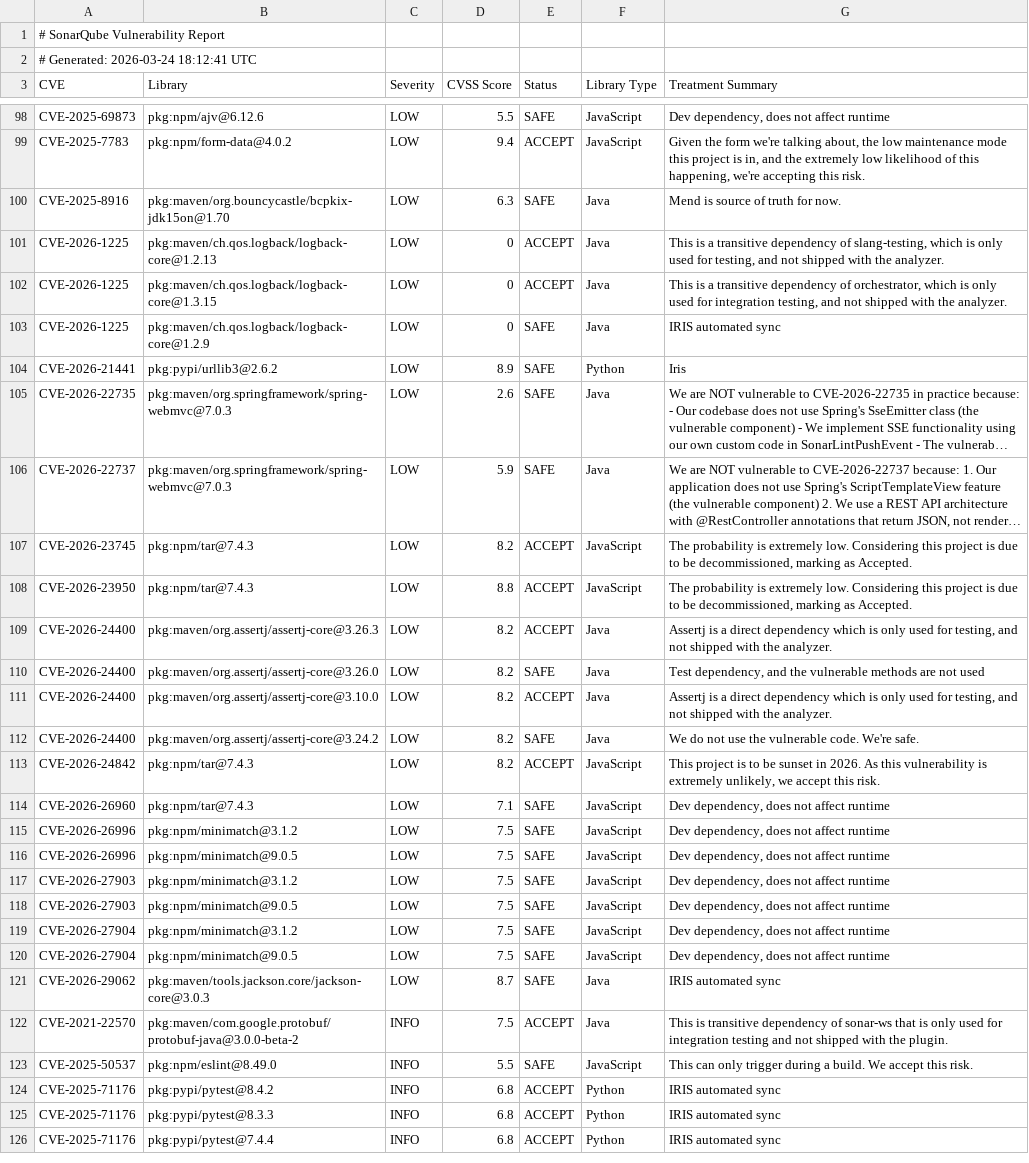
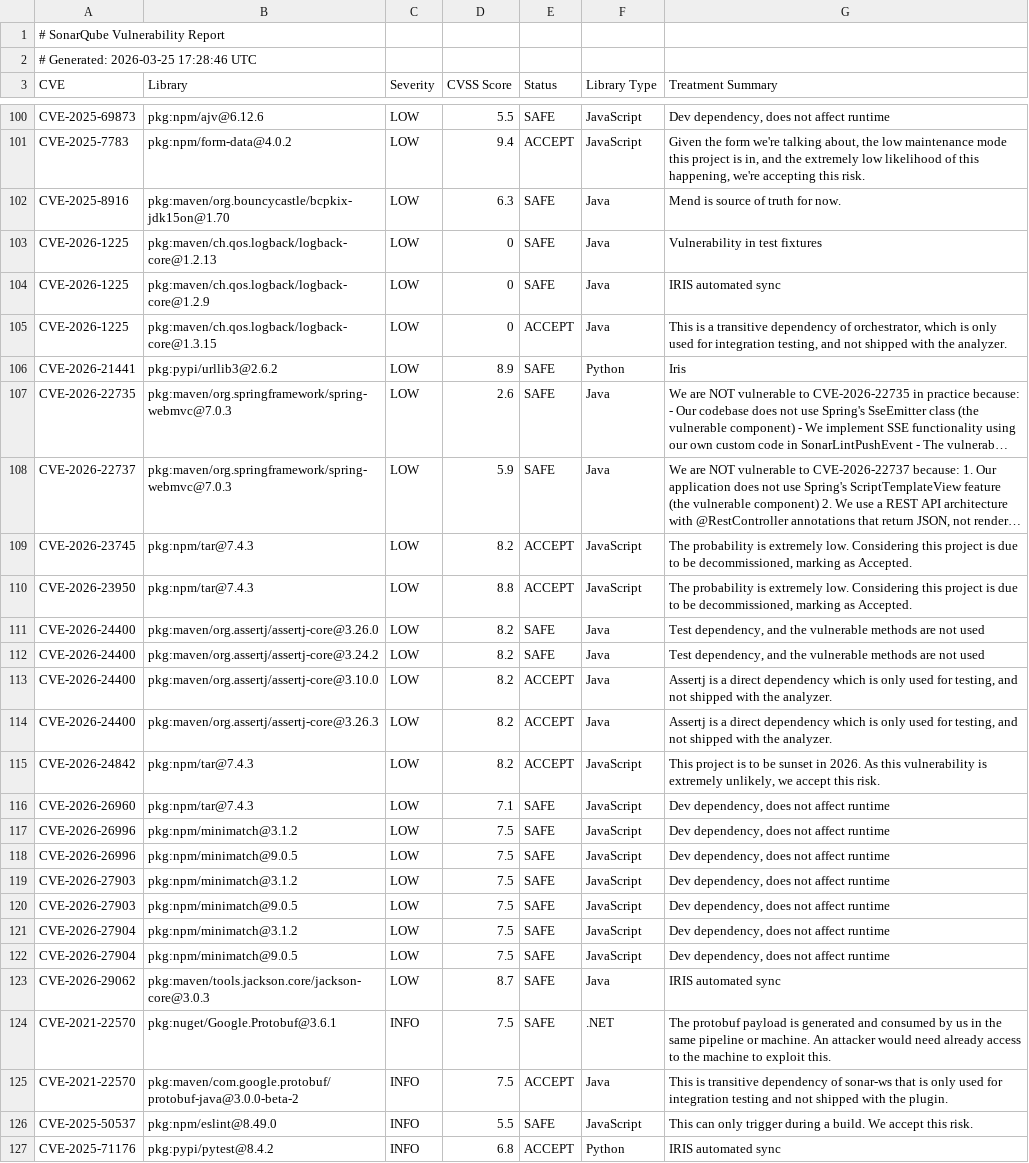
Before and after one commit to SonarSource/sonarqube, a CSV file: sonar-application/src/main/assembly/security/CVE-review-and-treatment-status-sqcb.csv, drawn as a sheet; only a part is shown, gaps mark what is left out; the shorter side is filled out with more unchanged rows; long unchanged cells end in …; the diff covers the shown part only.

```diff
--- a/sonar-application/src/main/assembly/security/CVE-review-and-treatment-status-sqcb.csv
+++ b/sonar-application/src/main/assembly/security/CVE-review-and-treatment-status-sqcb.csv
@@ -1,3 +1,3 @@
 # SonarQube Vulnerability Report
-# Generated: 2026-03-24 18:12:41 UTC
+# Generated: 2026-03-25 17:28:46 UTC
 CVE,Library,Severity,CVSS Score,Status,Library Type,Treatment Summary
@@ -100,5 +102,5 @@ CVE-2025-7783,pkg:npm/form-data@4.0.2,LOW,9.4,ACCEPT,JavaScript,"Given the form
 CVE-2025-8916,pkg:maven/org.bouncycastle/bcpkix-jdk15on@1.70,LOW,6.3,SAFE,Java,Mend is source of truth for now.
-CVE-2026-1225,pkg:maven/ch.qos.logback/logback-core@1.2.13,LOW,0,ACCEPT,Java,"This is a transitive dependency of slang-testing, which is only used for testing, and not shipped with the analyzer."
+CVE-2026-1225,pkg:maven/ch.qos.logback/logback-core@1.2.13,LOW,0,SAFE,Java,Vulnerability in test fixtures
+CVE-2026-1225,pkg:maven/ch.qos.logback/logback-core@1.2.9,LOW,0,SAFE,Java,IRIS automated sync
 CVE-2026-1225,pkg:maven/ch.qos.logback/logback-core@1.3.15,LOW,0,ACCEPT,Java,"This is a transitive dependency of orchestrator, which is only used for integration testing, and not shipped with the analyzer."
-CVE-2026-1225,pkg:maven/ch.qos.logback/logback-core@1.2.9,LOW,0,SAFE,Java,IRIS automated sync
 CVE-2026-21441,pkg:pypi/urllib3@2.6.2,LOW,8.9,SAFE,Python,Iris
@@ -108,6 +110,6 @@ CVE-2026-23745,pkg:npm/tar@7.4.3,LOW,8.2,ACCEPT,JavaScript,"The probability is e
 CVE-2026-23950,pkg:npm/tar@7.4.3,LOW,8.8,ACCEPT,JavaScript,"The probability is extremely low. Considering this project is due to be decommissioned, marking as Accepted."
+CVE-2026-24400,pkg:maven/org.assertj/assertj-core@3.26.0,LOW,8.2,SAFE,Java,"Test dependency, and the vulnerable methods are not used"
+CVE-2026-24400,pkg:maven/org.assertj/assertj-core@3.24.2,LOW,8.2,SAFE,Java,"Test dependency, and the vulnerable methods are not used"
+CVE-2026-24400,pkg:maven/org.assertj/assertj-core@3.10.0,LOW,8.2,ACCEPT,Java,"Assertj is a direct dependency which is only used for testing, and not shipped with the analyzer."
 CVE-2026-24400,pkg:maven/org.assertj/assertj-core@3.26.3,LOW,8.2,ACCEPT,Java,"Assertj is a direct dependency which is only used for testing, and not shipped with the analyzer."
-CVE-2026-24400,pkg:maven/org.assertj/assertj-core@3.26.0,LOW,8.2,SAFE,Java,"Test dependency, and the vulnerable methods are not used"
-CVE-2026-24400,pkg:maven/org.assertj/assertj-core@3.10.0,LOW,8.2,ACCEPT,Java,"Assertj is a direct dependency which is only used for testing, and not shipped with the analyzer."
-CVE-2026-24400,pkg:maven/org.assertj/assertj-core@3.24.2,LOW,8.2,SAFE,Java,We do not use the vulnerable code. We're safe.
 CVE-2026-24842,pkg:npm/tar@7.4.3,LOW,8.2,ACCEPT,JavaScript,"This project is to be sunset in 2026. As this vulnerability is extremely unlikely, we accept this risk."
@@ -121,2 +123,3 @@ CVE-2026-27904,pkg:npm/minimatch@9.0.5,LOW,7.5,SAFE,JavaScript,"Dev dependency,
 CVE-2026-29062,pkg:maven/tools.jackson.core/jackson-core@3.0.3,LOW,8.7,SAFE,Java,IRIS automated sync
+CVE-2021-22570,pkg:nuget/Google.Protobuf@3.6.1,INFO,7.5,SAFE,.NET,The protobuf payload is generated and consumed by us in the same pipeline or machine. An attacker would need already access to the machine to exploit this.
 CVE-2021-22570,pkg:maven/com.google.protobuf/protobuf-java@3.0.0-beta-2,INFO,7.5,ACCEPT,Java,This is transitive dependency of sonar-ws that is only used for integration testing and not shipped with the plugin.
```
Also changed, not shown: 6 added rows, 4 removed rows, 3 moved rows and 22 edited cells elsewhere in this file, 2 other files.
